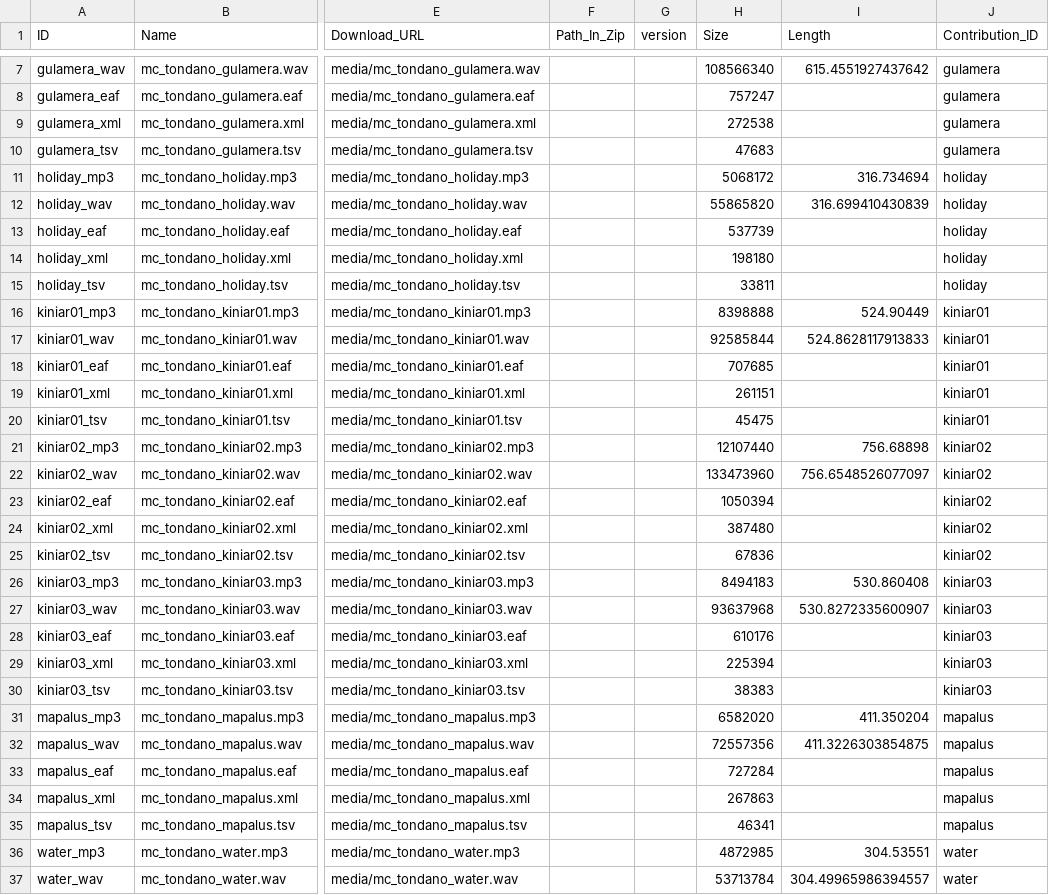
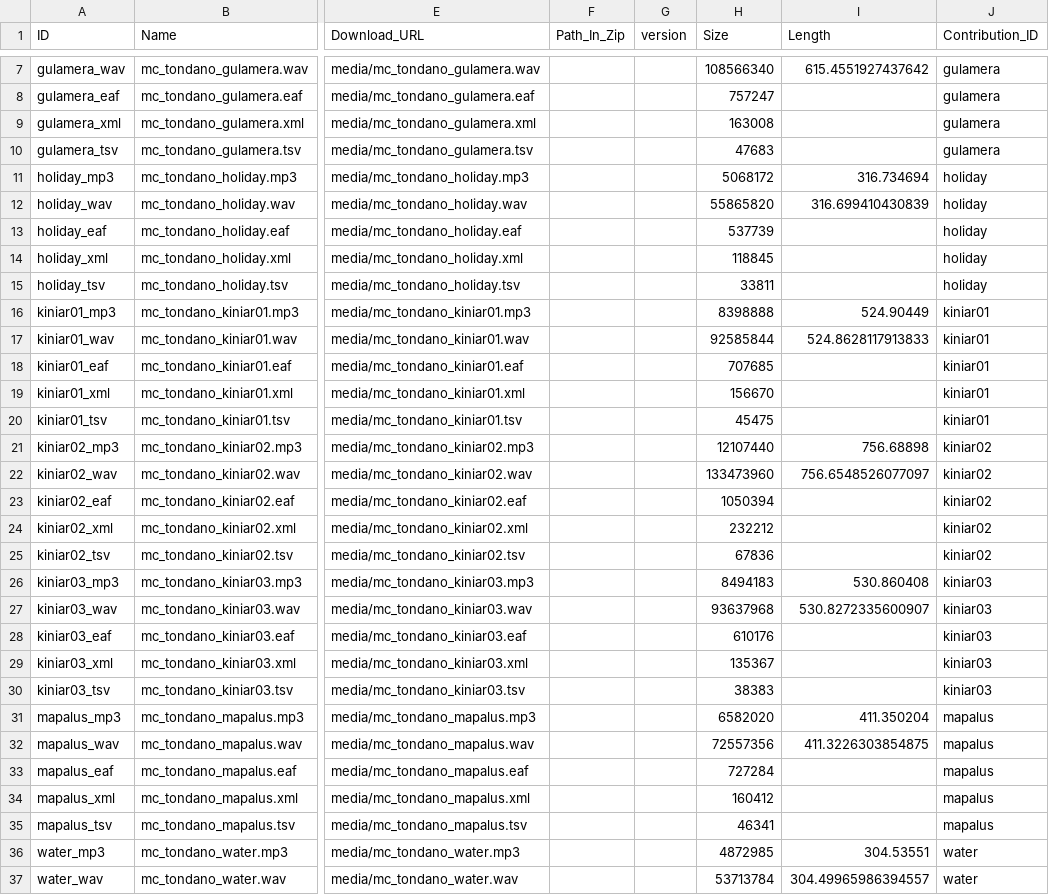
Before and after one commit to Multi-CAST/mctondano, a CSV file: cldf/media.csv, drawn as a sheet; only a part is shown, gaps mark what is left out; the diff covers the shown part only; the diff names each change by its address in the sheet, - before the commit and + after, or states it on an @@ line.

```diff
--- a/cldf/media.csv
+++ b/cldf/media.csv
-H9 (Size): 272538
+H9 (Size): 163008
-H14 (Size): 198180
+H14 (Size): 118845
-H19 (Size): 261151
+H19 (Size): 156670
-H24 (Size): 387480
+H24 (Size): 232212
-H29 (Size): 225394
+H29 (Size): 135367
-H34 (Size): 267863
+H34 (Size): 160412
```
Also changed, not shown: 4 edited cells elsewhere in this file, cldf/media/mc_tondano_water.tsv, cldf/media/mc_tondano_watulaney.tsv, 17 other files.
